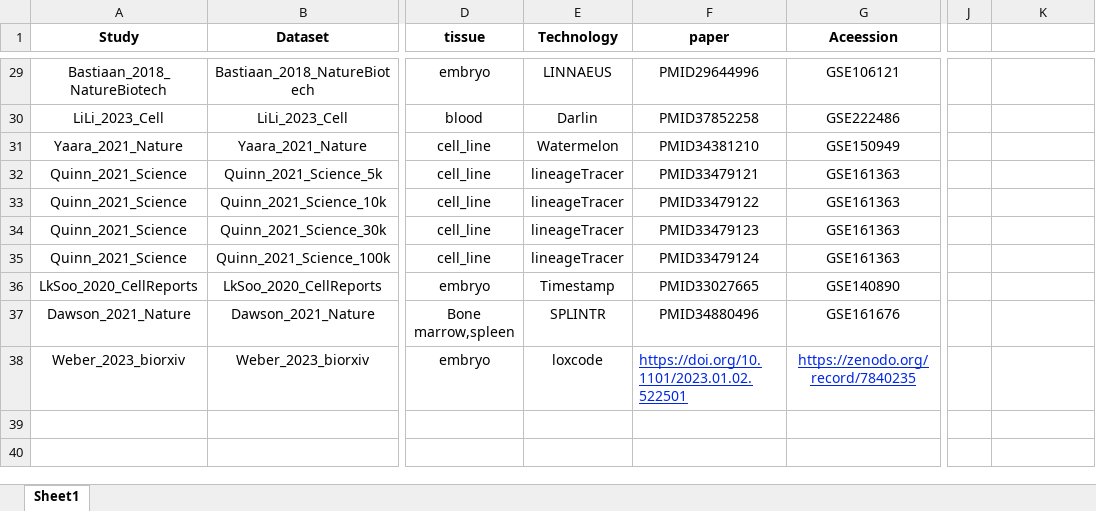
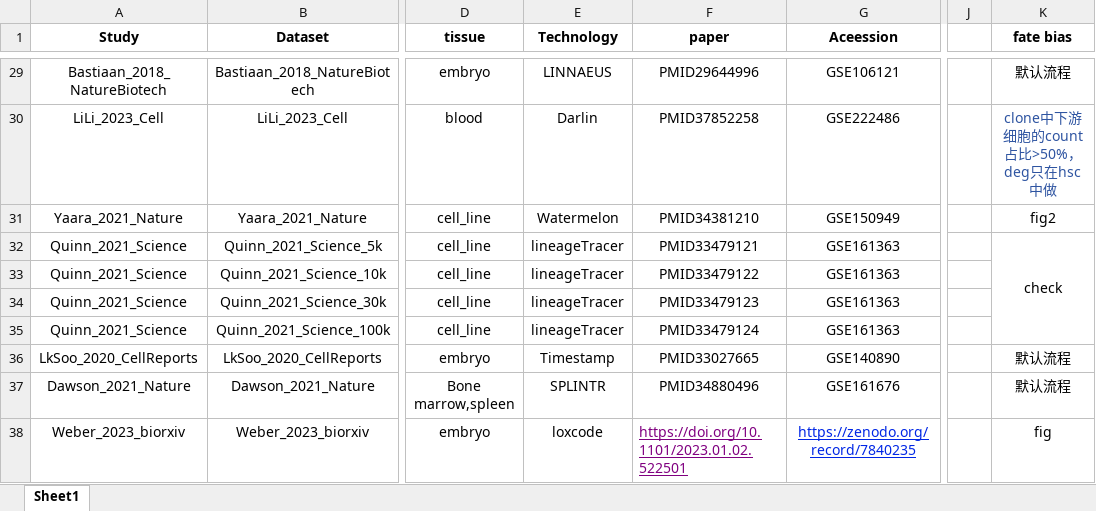
Before and after one commit to jiang-junyao/FateMapper, an Excel workbook: scLT/scLTdb summary.xlsx, sheet Sheet1, drawn as a sheet; only a part is shown, gaps mark what is left out; values as stored, in another font and other column widths than the file's, no borders; the diff covers the shown part only; the diff names each change by its address in the sheet, - before the commit and + after, or states it on an @@ line.

```diff
--- a/scLT/scLTdb summary.xlsx (sheet Sheet1)
+++ b/scLT/scLTdb summary.xlsx (sheet Sheet1)
-K1: (empty)
+K1: fate bias
-K29 (fate bias): (empty)
+K29 (fate bias): 默认流程
-K30 (fate bias): (empty)
+K30 (fate bias): clone中下游细胞的count占比>50%，deg只在hsc中做
-K31 (fate bias): (empty)
+K31 (fate bias): fig2
-K32 (fate bias): (empty)
+K32 (fate bias): check
+K32:K35 merged
-K36:K37 (fate bias): (empty)
+K36:K37 (fate bias): 默认流程
-F38 text colour: #0026E5
+F38 text colour: #800080
-K38 (fate bias): (empty)
+K38 (fate bias): fig
```
Also changed, not shown: 17 edited cells and merged cells elsewhere in this sheet.
